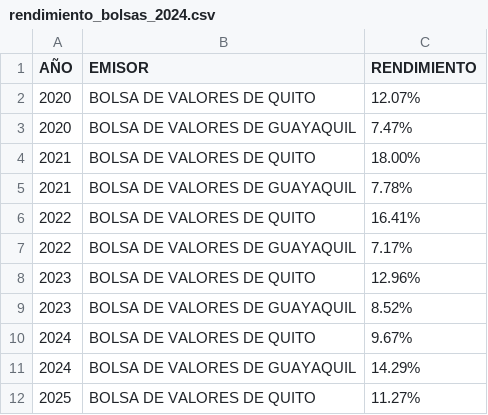
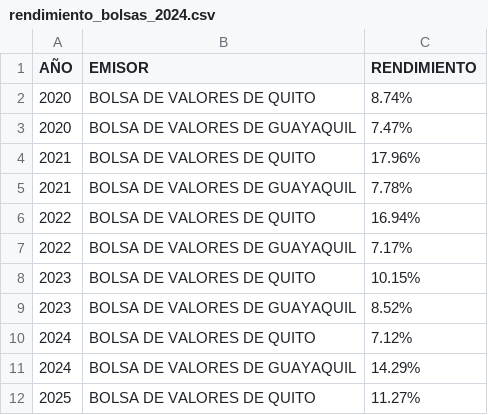
Before and after one commit to TRomMV/Reporte-Metrovalores, a CSV file: data/rendimiento_bolsas_2024.csv, drawn as a sheet.

Commit message:
correccion bvq rendimientos

```diff
--- a/data/rendimiento_bolsas_2024.csv
+++ b/data/rendimiento_bolsas_2024.csv
@@ -1,11 +1,11 @@
 "AÑO","EMISOR","RENDIMIENTO"
-"2020","BOLSA DE VALORES DE QUITO","12.07%"
+"2020","BOLSA DE VALORES DE QUITO","8.74%"
 "2020","BOLSA DE VALORES DE GUAYAQUIL","7.47%"
-"2021","BOLSA DE VALORES DE QUITO","18.00%"
+"2021","BOLSA DE VALORES DE QUITO","17.96%"
 "2021","BOLSA DE VALORES DE GUAYAQUIL","7.78%"
-"2022","BOLSA DE VALORES DE QUITO","16.41%"
+"2022","BOLSA DE VALORES DE QUITO","16.94%"
 "2022","BOLSA DE VALORES DE GUAYAQUIL","7.17%"
-"2023","BOLSA DE VALORES DE QUITO","12.96%"
+"2023","BOLSA DE VALORES DE QUITO","10.15%"
 "2023","BOLSA DE VALORES DE GUAYAQUIL","8.52%"
-"2024","BOLSA DE VALORES DE QUITO","9.67%"
+"2024","BOLSA DE VALORES DE QUITO","7.12%"
 "2024","BOLSA DE VALORES DE GUAYAQUIL","14.29%"
```
